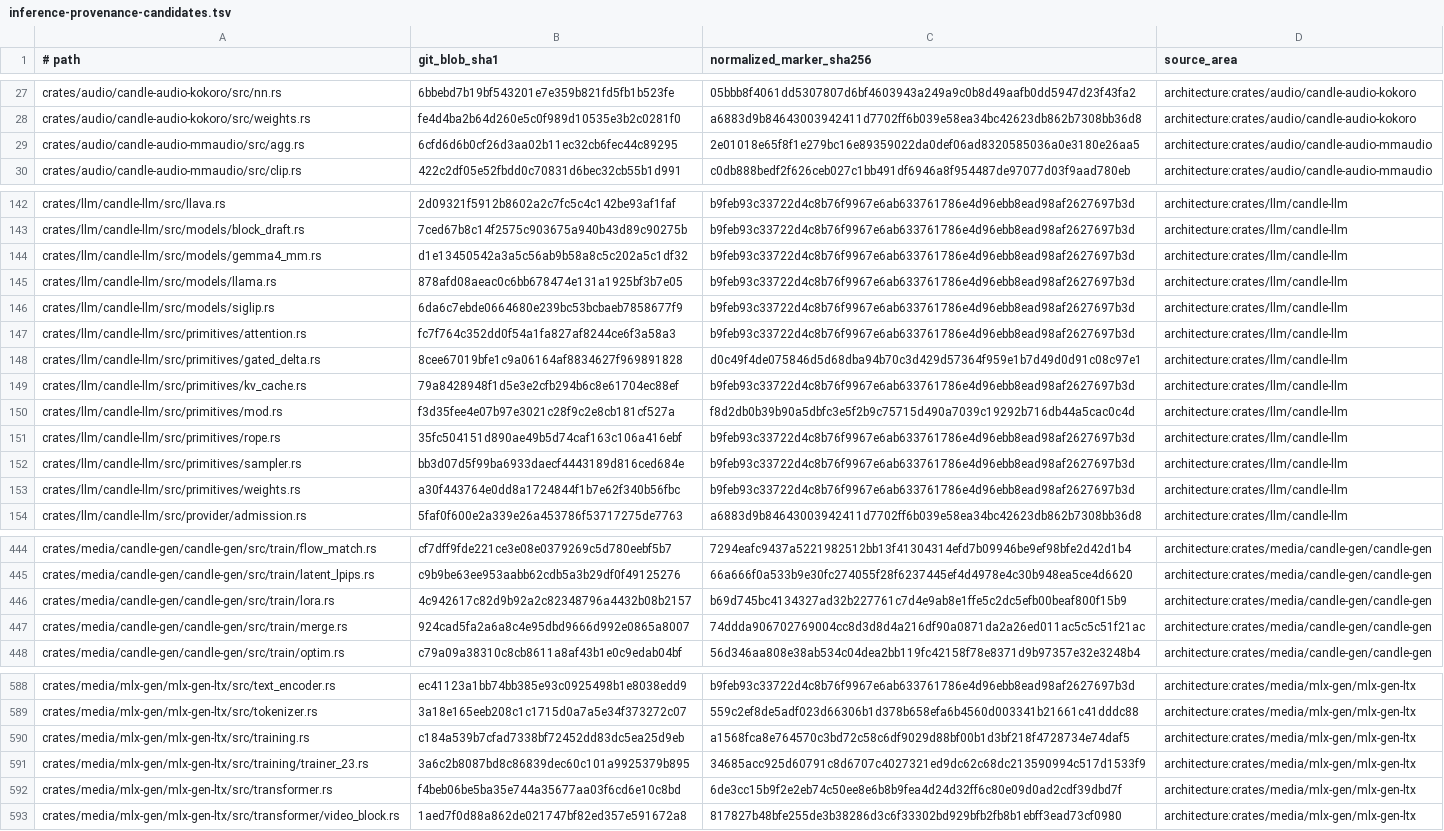
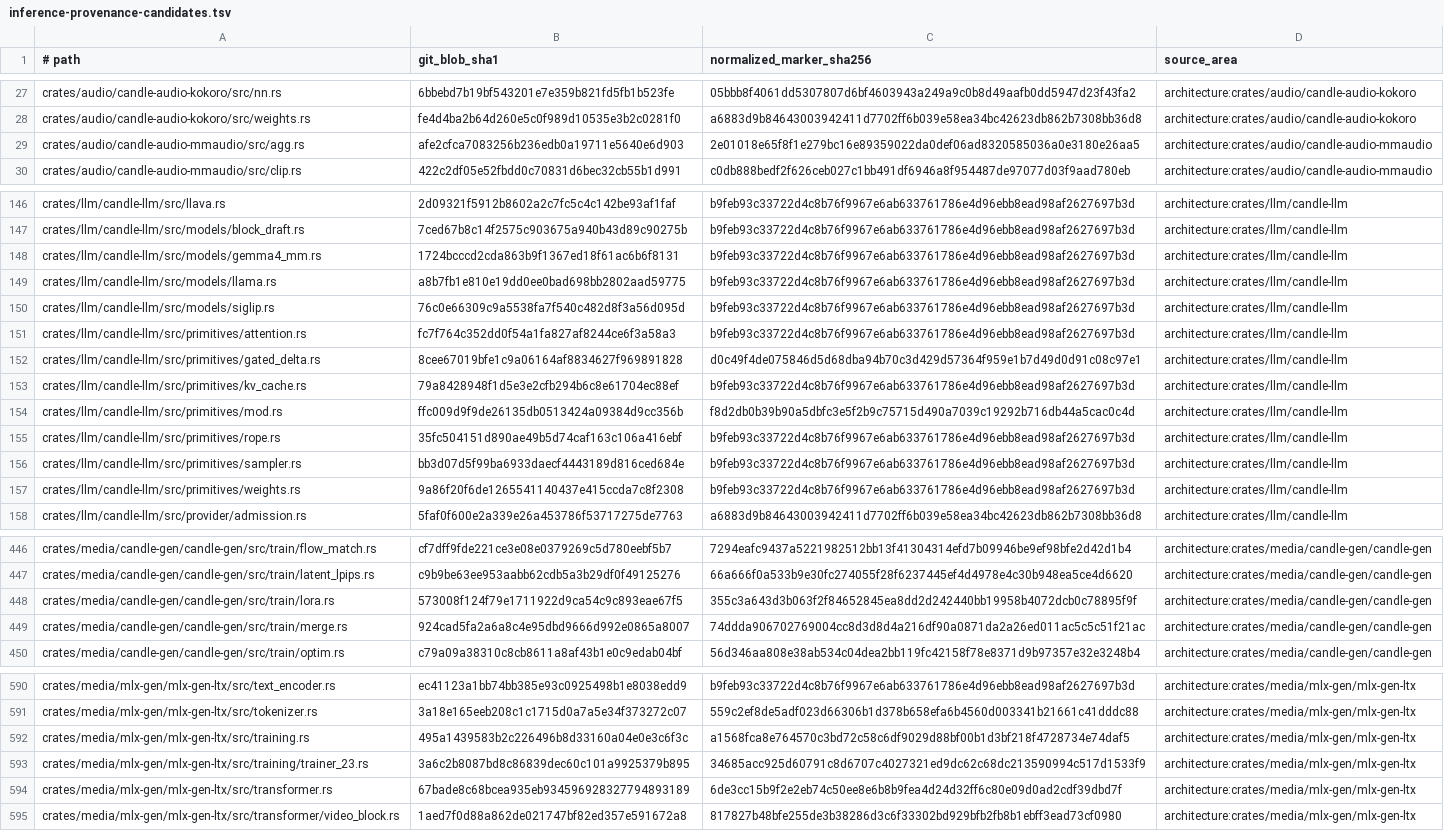
Before and after one commit to SceneWorks/SceneWorks, a TSV file: config/inference-provenance-candidates.tsv, drawn as a sheet; only a part is shown, gaps mark what is left out; addresses are those after the commit; the diff covers the shown part only; the diff names each change by its address in the sheet, - before the commit and + after, or states it on an @@ line.

```diff
--- a/config/inference-provenance-candidates.tsv
+++ b/config/inference-provenance-candidates.tsv
-B29 (git_blob_sha1): 6cfd6d6b0cf26d3aa02b11ec32cb6fec44c89295
+B29 (git_blob_sha1): afe2cfca7083256b236edb0a19711e5640e6d903
-B148 (git_blob_sha1): d1e13450542a3a5c56ab9b58a8c5c202a5c1df32
+B148 (git_blob_sha1): 1724bcccd2cda863b9f1367ed18f61ac6b6f8131
-B149 (git_blob_sha1): 878afd08aeac0c6bb678474e131a1925bf3b7e05
+B149 (git_blob_sha1): a8b7fb1e810e19dd0ee0bad698bb2802aad59775
-B150 (git_blob_sha1): 6da6c7ebde0664680e239bc53bcbaeb7858677f9
+B150 (git_blob_sha1): 76c0e66309c9a5538fa7f540c482d8f3a56d095d
-B154 (git_blob_sha1): f3d35fee4e07b97e3021c28f9c2e8cb181cf527a
+B154 (git_blob_sha1): ffc009d9f9de26135db0513424a09384d9cc356b
-B157 (git_blob_sha1): a30f443764e0dd8a1724844f1b7e62f340b56fbc
+B157 (git_blob_sha1): 9a86f20f6de1265541140437e415ccda7c8f2308
-B448 (git_blob_sha1): 4c942617c82d9b92a2c82348796a4432b08b2157
+B448 (git_blob_sha1): 573008f124f79e1711922d9ca54c9c893eae67f5
-C448 (normalized_marker_sha256): b69d745bc4134327ad32b227761c7d4e9ab8e1ffe5c2dc5efb00beaf800f15b9
+C448 (normalized_marker_sha256): 355c3a643d3b063f2f84652845ea8dd2d242440bb19958b4072dcb0c78895f9f
-B592 (git_blob_sha1): c184a539b7cfad7338bf72452dd83dc5ea25d9eb
+B592 (git_blob_sha1): 495a1439583b2c226496b8d33160a04e0e3c6f3c
-B594 (git_blob_sha1): f4beb06be5ba35e744a35677aa03f6cd6e10c8bd
+B594 (git_blob_sha1): 67bade8c68bcea935eb934596928327794893189
```
Also changed, not shown: 5 added rows, 4 removed rows and 16 edited cells elsewhere in this file, 10 other files.
